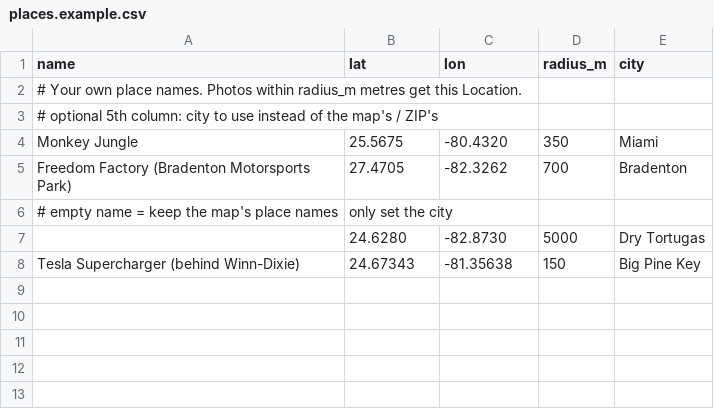
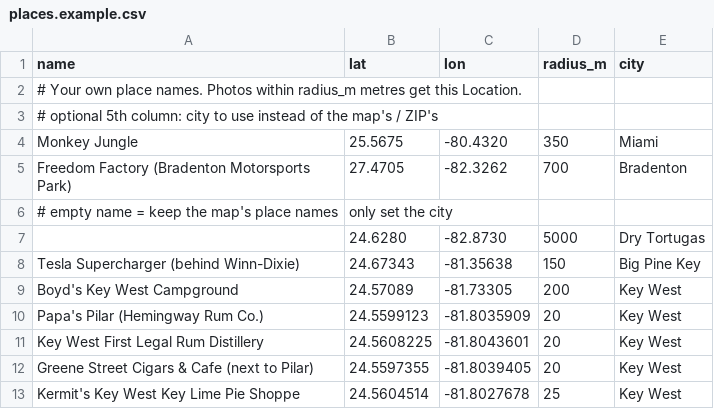
Before and after one commit to jjoshlin/vibes, a CSV file: GPSPhoto/windows/places.example.csv, drawn as a sheet; the diff names each change by its address in the sheet, - before the commit and + after, or states it on an @@ line.

```diff
--- a/GPSPhoto/windows/places.example.csv
+++ b/GPSPhoto/windows/places.example.csv
+row 9: Boyd's Key West Campground | 24.57089 | -81.73305 | 200 | Key West
+row 10: Papa's Pilar (Hemingway Rum Co.) | 24.5599123 | -81.8035909 | 20 | Key West
+row 11: Key West First Legal Rum Distillery | 24.5608225 | -81.8043601 | 20 | Key West
+row 12: Greene Street Cigars & Cafe (next to Pilar) | 24.5597355 | -81.8039405 | 20 | Key West
+row 13: Kermit's Key West Key Lime Pie Shoppe | 24.5604514 | -81.8027678 | 25 | Key West
```
Also changed, not shown: 2 other files.
